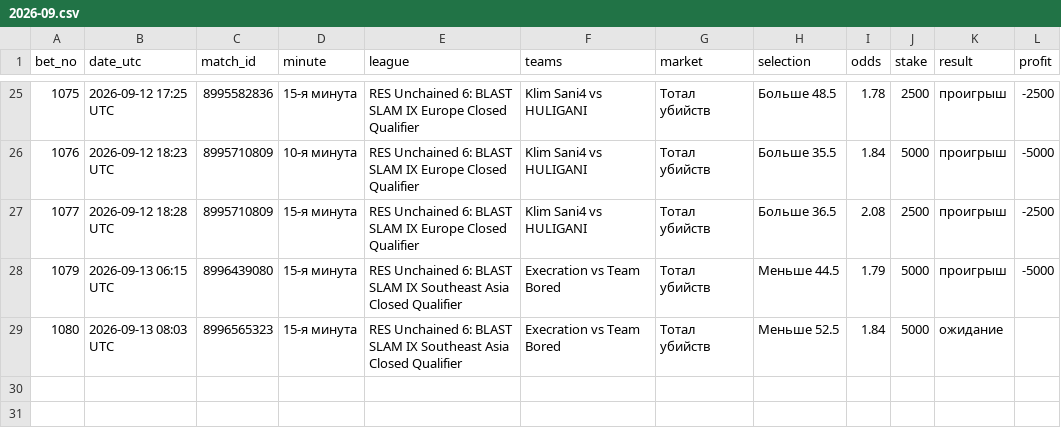
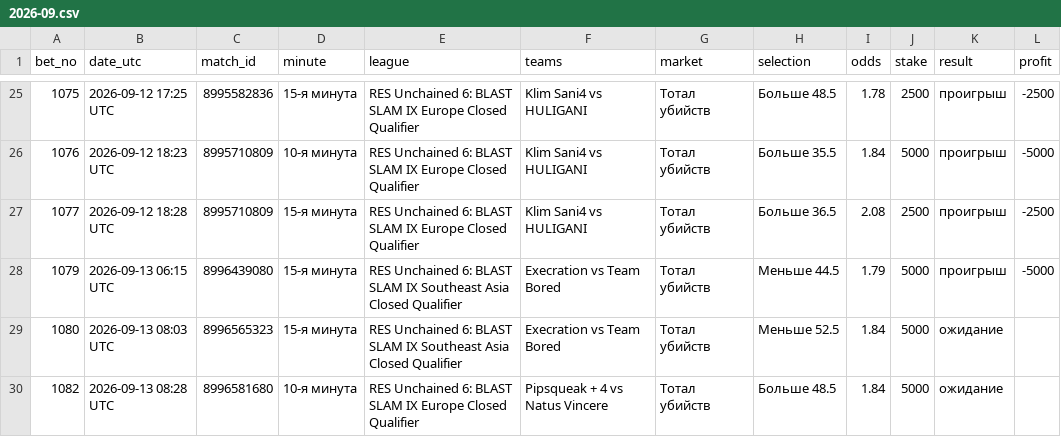
Before and after one commit to betsaipro-predictions/betsaipro-predictions, a CSV file: bets/2026-09.csv, drawn as a sheet; only a part is shown, gaps mark what is left out.

```diff
--- a/bets/2026-09.csv
+++ b/bets/2026-09.csv
@@ -29 +29,2 @@ bet_no,date_utc,match_id,minute,league,teams,market,selection,odds,stake,result,
 1080,2026-09-13 08:03 UTC,8996565323,15-я минута,RES Unchained 6: BLAST SLAM IX Southeast Asia Closed Qualifier,Execration vs Team Bored,Тотал убийств,Меньше 52.5,1.84,5000,ожидание,
+1082,2026-09-13 08:28 UTC,8996581680,10-я минута,RES Unchained 6: BLAST SLAM IX Europe Closed Qualifier,Pipsqueak + 4 vs Natus Vincere,Тотал убийств,Больше 48.5,1.84,5000,ожидание,
```
Also changed, not shown: 1 other file.
